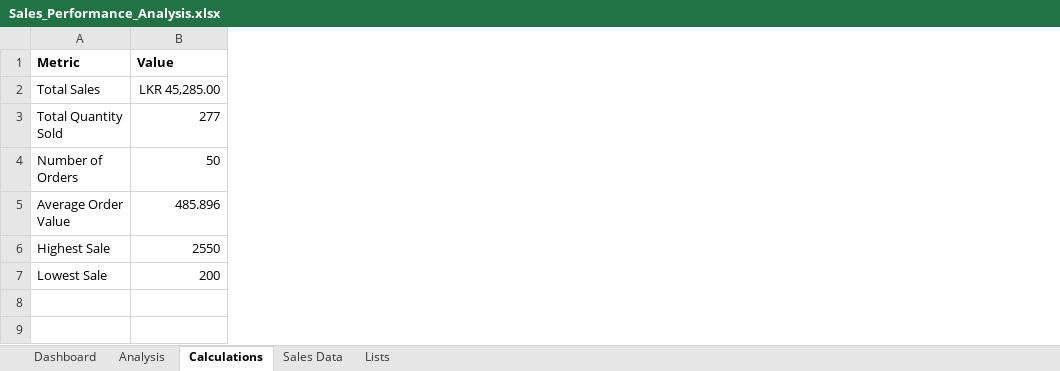
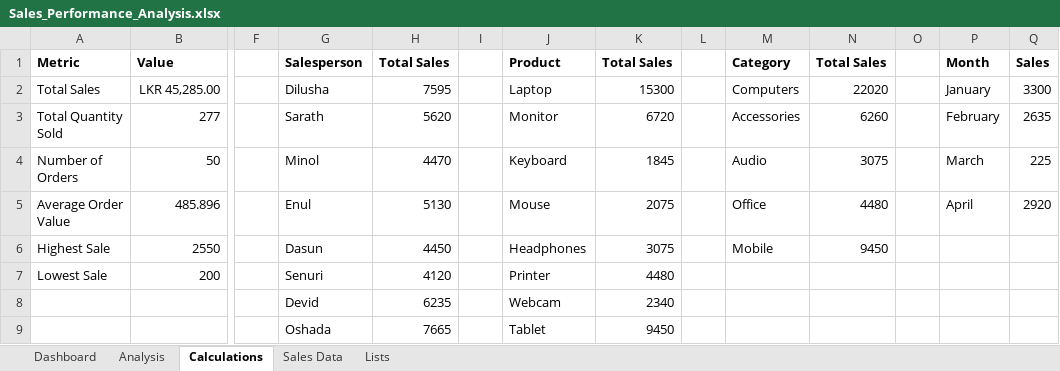
Before and after one commit to dilusha-lakshan/sales-performance-analysis-excel, an Excel workbook: Sales_Performance_Analysis.xlsx, sheet Calculations, drawn as a sheet; only a part is shown, gaps mark what is left out; values as stored, in another font and other column widths than the file's, no borders; rows hold the shown columns only; the diff names each change by its address in the sheet, - before the commit and + after, or states it on an @@ line.

Commit message:
Use SUMIF for other calculations and Use SUMIFs function to calculate totals sales for each month

```diff
--- a/Sales_Performance_Analysis.xlsx (sheet Calculations)
+++ b/Sales_Performance_Analysis.xlsx (sheet Calculations)
+column F, empty
+column G, rows 1-7: Salesperson | Dilusha | Sarath | Minol | Enul | Dasun | Senuri
+column H, rows 1-7: Total Sales | 7595 | 5620 | 4470 | 5130 | 4450 | 4120
+column I, empty
+column J, rows 1-7: Product | Laptop | Monitor | Keyboard | Mouse | Headphones | Printer
+column K, rows 1-7: Total Sales | 15300 | 6720 | 1845 | 2075 | 3075 | 4480
+column L, empty
+column M, rows 1-6: Category | Computers | Accessories | Audio | Office | Mobile
+column N, rows 1-6: Total Sales | 22020 | 6260 | 3075 | 4480 | 9450
+column O, empty
+column P, rows 1-5: Month | January | February | March | April
+column Q, rows 1-5: Sales | 3300 | 2635 | 225 | 2920
+row 8:  |  |  | Devid | 6235 |  | Webcam | 2340
+row 9:  |  |  | Oshada | 7665 |  | Tablet | 9450
```
